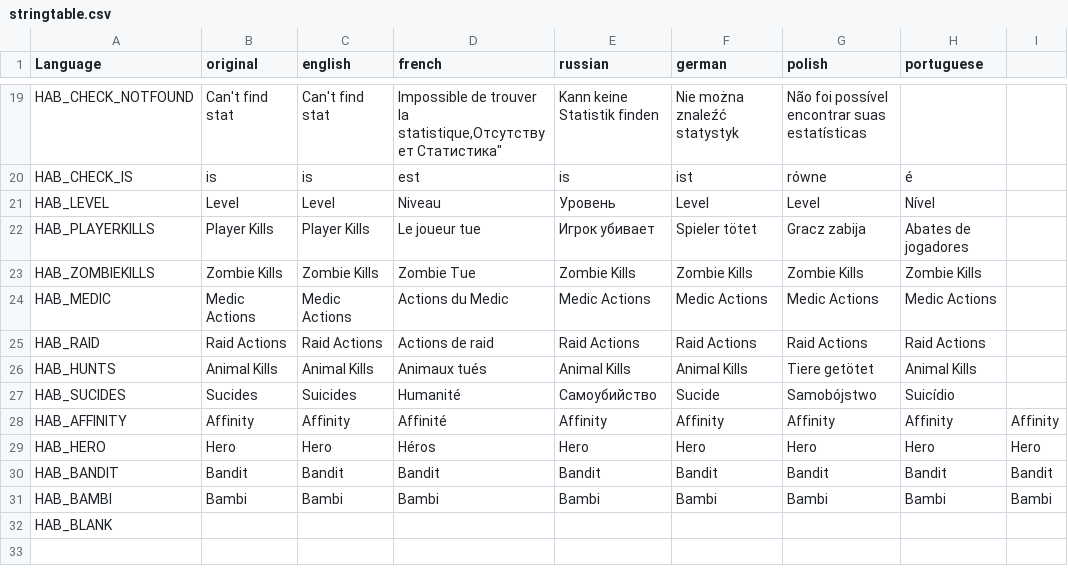
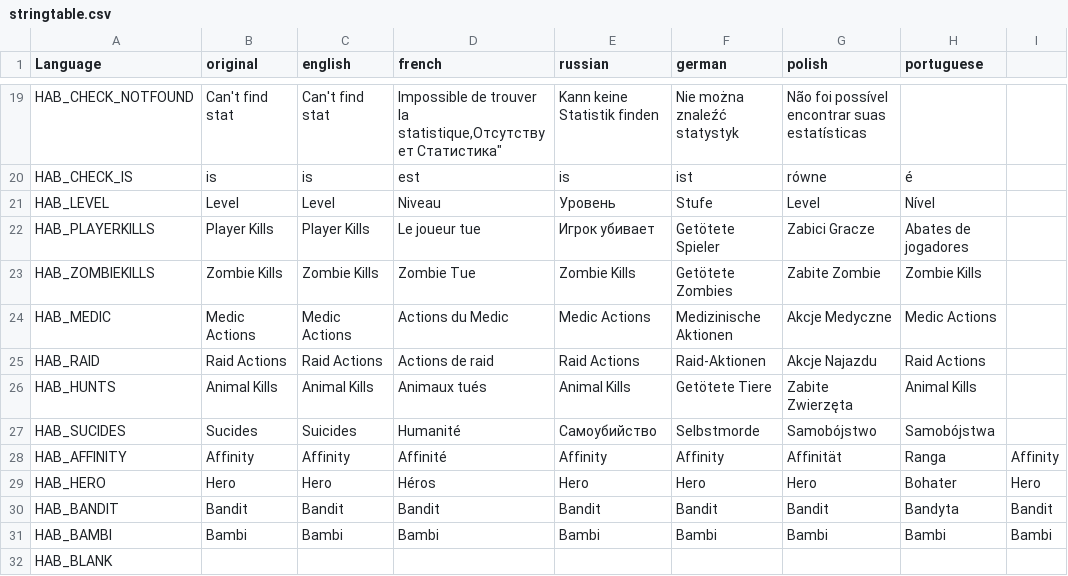
Before and after one commit to DaemonForge/Dayz-HeroesAndBandits, a CSV file: languagecore/stringtable.csv, drawn as a sheet; only a part is shown, gaps mark what is left out.

Commit message:
Adding Hide Kills in gui setting

```diff
--- a/languagecore/stringtable.csv
+++ b/languagecore/stringtable.csv
@@ -20,12 +20,12 @@
 "HAB_CHECK_IS","is","is","est","is","ist","równe","é",
-"HAB_LEVEL","Level","Level","Niveau","Уровень","Level","Level","Nível",
-"HAB_PLAYERKILLS","Player Kills","Player Kills","Le joueur tue","Игрок убивает","Spieler tötet","Gracz zabija","Abates de jogadores",
-"HAB_ZOMBIEKILLS","Zombie Kills","Zombie Kills","Zombie Tue","Zombie Kills","Zombie Kills","Zombie Kills","Zombie Kills",
-"HAB_MEDIC","Medic Actions","Medic Actions","Actions du Medic","Medic Actions","Medic Actions","Medic Actions","Medic Actions",
-"HAB_RAID","Raid Actions","Raid Actions","Actions de raid","Raid Actions","Raid Actions","Raid Actions","Raid Actions",
-"HAB_HUNTS","Animal Kills","Animal Kills","Animaux tués","Animal Kills","Animal Kills","Tiere getötet","Animal Kills",
-"HAB_SUCIDES","Sucides","Suicides","Humanité","Самоубийство","Sucide","Samobójstwo","Suicídio",
-"HAB_AFFINITY","Affinity","Affinity","Affinité","Affinity","Affinity","Affinity","Affinity", "Affinity",
-"HAB_HERO","Hero","Hero","Héros","Hero","Hero","Hero","Hero", "Hero",
-"HAB_BANDIT","Bandit","Bandit","Bandit","Bandit","Bandit","Bandit","Bandit", "Bandit",
+"HAB_LEVEL","Level","Level","Niveau","Уровень","Stufe","Level","Nível",
+"HAB_PLAYERKILLS","Player Kills","Player Kills","Le joueur tue","Игрок убивает","Getötete Spieler","Zabici Gracze","Abates de jogadores",
+"HAB_ZOMBIEKILLS","Zombie Kills","Zombie Kills","Zombie Tue","Zombie Kills","Getötete Zombies","Zabite Zombie","Zombie Kills",
+"HAB_MEDIC","Medic Actions","Medic Actions","Actions du Medic","Medic Actions","Medizinische Aktionen","Akcje Medyczne","Medic Actions",
+"HAB_RAID","Raid Actions","Raid Actions","Actions de raid","Raid Actions","Raid-Aktionen","Akcje Najazdu","Raid Actions",
+"HAB_HUNTS","Animal Kills","Animal Kills","Animaux tués","Animal Kills","Getötete Tiere","Zabite Zwierzęta","Animal Kills",
+"HAB_SUCIDES","Sucides","Suicides","Humanité","Самоубийство","Selbstmorde","Samobójstwo","Samobójstwa",
+"HAB_AFFINITY","Affinity","Affinity","Affinité","Affinity","Affinity","Affinität","Ranga", "Affinity",
+"HAB_HERO","Hero","Hero","Héros","Hero","Hero","Hero","Bohater", "Hero",
+"HAB_BANDIT","Bandit","Bandit","Bandit","Bandit","Bandit","Bandit","Bandyta", "Bandit",
 "HAB_BAMBI","Bambi","Bambi","Bambi","Bambi","Bambi","Bambi","Bambi", "Bambi",
```
Also changed, not shown: 8 other files.
